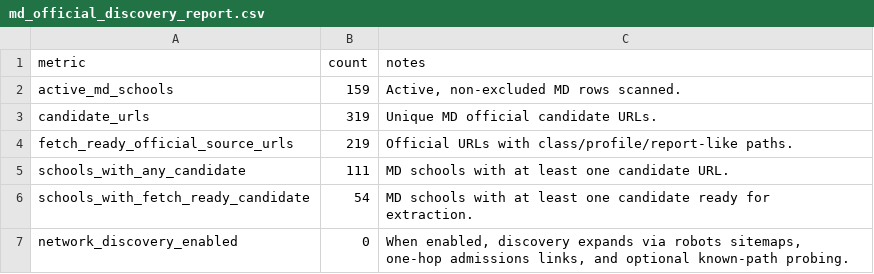
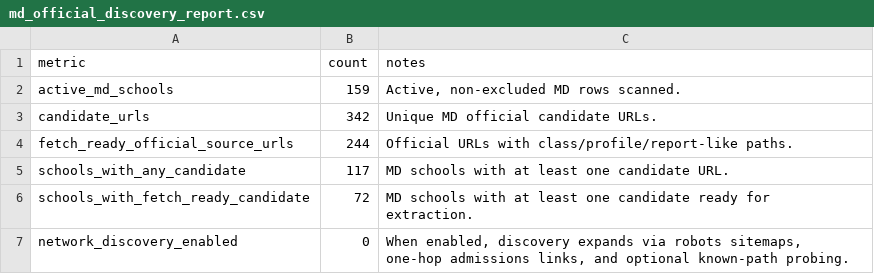
Before and after one commit to justin-napolitano/med-school-ranker, a CSV file: outputs/md_official_discovery_report.csv, drawn as a sheet.

```diff
--- a/outputs/md_official_discovery_report.csv
+++ b/outputs/md_official_discovery_report.csv
@@ -2,6 +2,6 @@ metric,count,notes
 active_md_schools,159,"Active, non-excluded MD rows scanned."
-candidate_urls,319,Unique MD official candidate URLs.
-fetch_ready_official_source_urls,219,Official URLs with class/profile/report-like paths.
-schools_with_any_candidate,111,MD schools with at least one candidate URL.
-schools_with_fetch_ready_candidate,54,MD schools with at least one candidate ready for extraction.
+candidate_urls,342,Unique MD official candidate URLs.
+fetch_ready_official_source_urls,244,Official URLs with class/profile/report-like paths.
+schools_with_any_candidate,117,MD schools with at least one candidate URL.
+schools_with_fetch_ready_candidate,72,MD schools with at least one candidate ready for extraction.
 network_discovery_enabled,0,"When enabled, discovery expands via robots sitemaps, one-hop admissions links, and optional known-path probing."
```
Also changed, not shown: data/normalized/admissions_stats.csv, outputs/calculated_rankings.csv, 30 other files.
